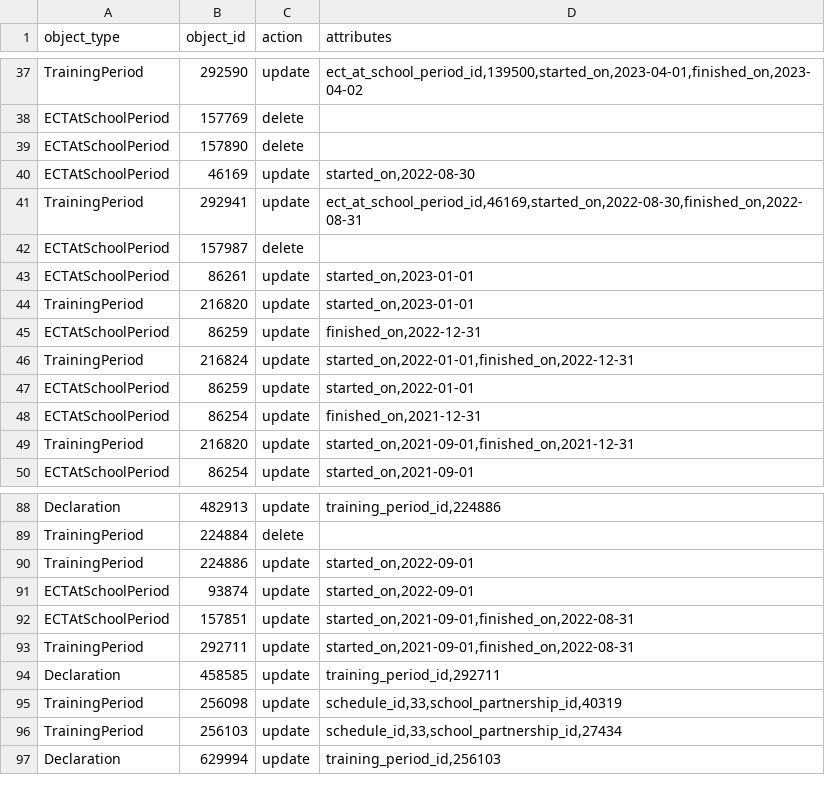
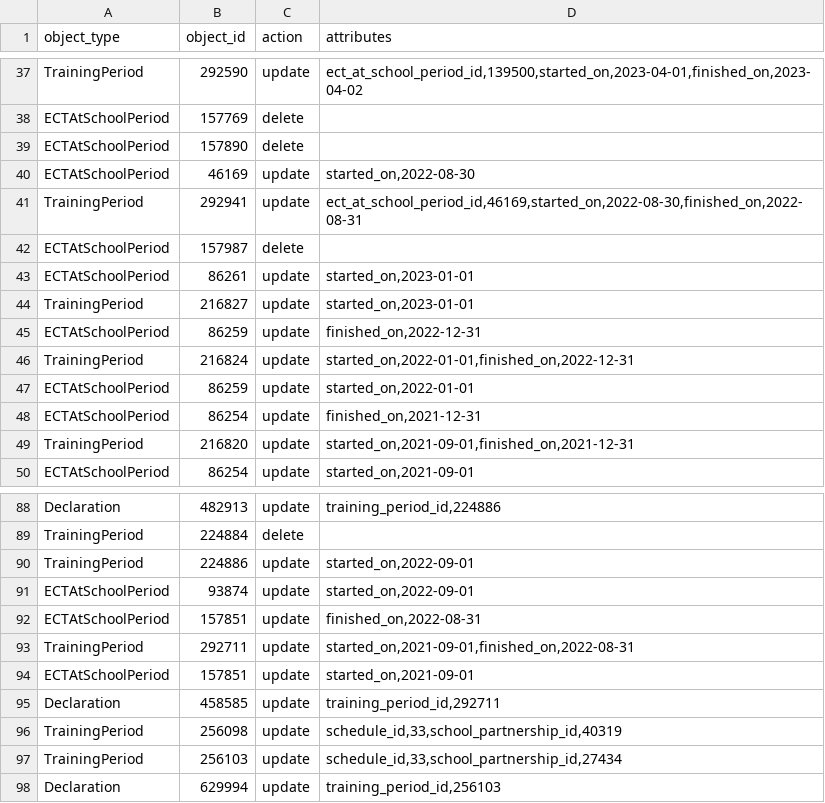
Before and after one commit to DFE-Digital/register-early-career-teachers-public, a CSV file: db/scripts/migration_data_fixes.csv, drawn as a sheet; only a part is shown, gaps mark what is left out.

Commit message:
correcting_errors_1

```diff
--- a/db/scripts/migration_data_fixes.csv
+++ b/db/scripts/migration_data_fixes.csv
@@ -43,3 +43,3 @@ ECTAtSchoolPeriod,157987,delete,
 ECTAtSchoolPeriod,86261,update,"started_on,2023-01-01"
-TrainingPeriod,216820,update,"started_on,2023-01-01"
+TrainingPeriod,216827,update,"started_on,2023-01-01"
 ECTAtSchoolPeriod,86259,update,"finished_on,2022-12-31"
@@ -91,4 +91,5 @@ TrainingPeriod,224886,update,"started_on,2022-09-01"
 ECTAtSchoolPeriod,93874,update,"started_on,2022-09-01"
-ECTAtSchoolPeriod,157851,update,"started_on,2021-09-01,finished_on,2022-08-31"
+ECTAtSchoolPeriod,157851,update,"finished_on,2022-08-31"
 TrainingPeriod,292711,update,"started_on,2021-09-01,finished_on,2022-08-31"
+ECTAtSchoolPeriod,157851,update,"started_on,2021-09-01"
 Declaration,458585,update,"training_period_id,292711"
```
